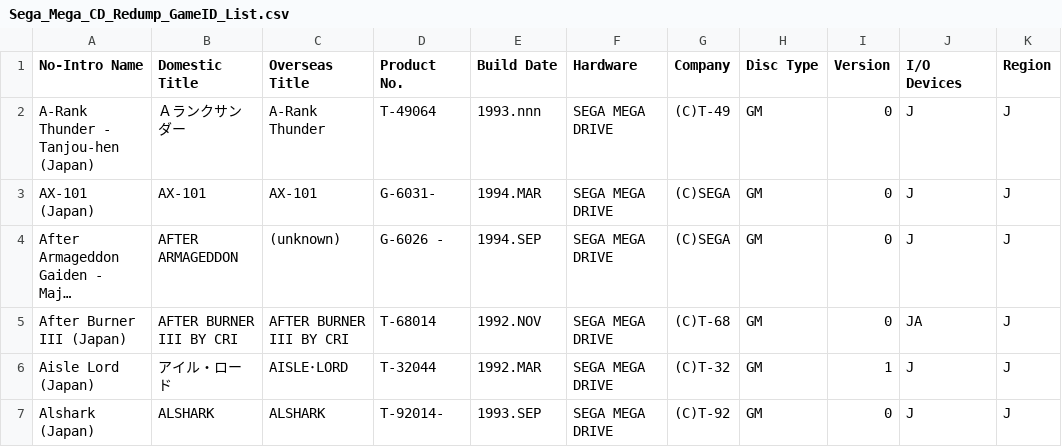
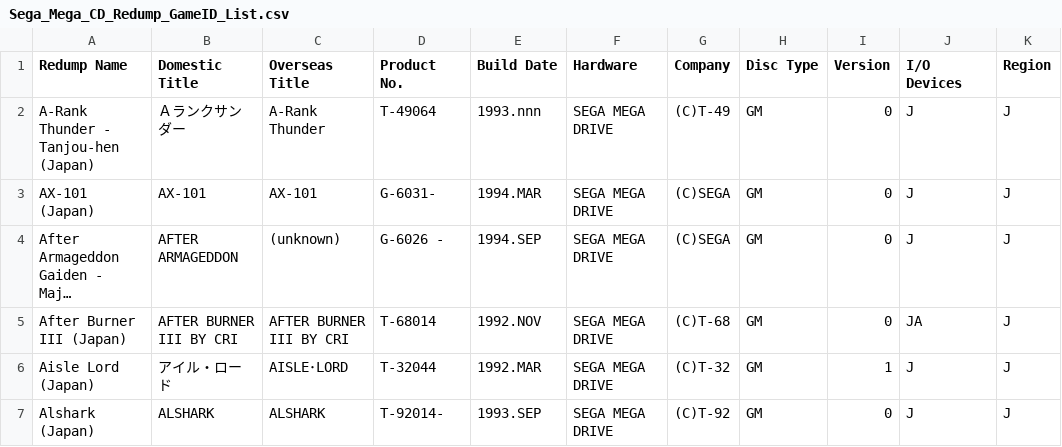
Before and after one commit to kevh182/Redump_GameID, a CSV file: Sega_Mega_CD_Redump_GameID_List.csv, drawn as a sheet; only a part is shown; long unchanged cells end in …; the diff names each change by its address in the sheet, - before the commit and + after, or states it on an @@ line.

Commit message:
Update Sega_Mega_CD_Redump_GameID_List.csv

```diff
--- a/Sega_Mega_CD_Redump_GameID_List.csv
+++ b/Sega_Mega_CD_Redump_GameID_List.csv
-A1: No-Intro Name
+A1: Redump Name
```
